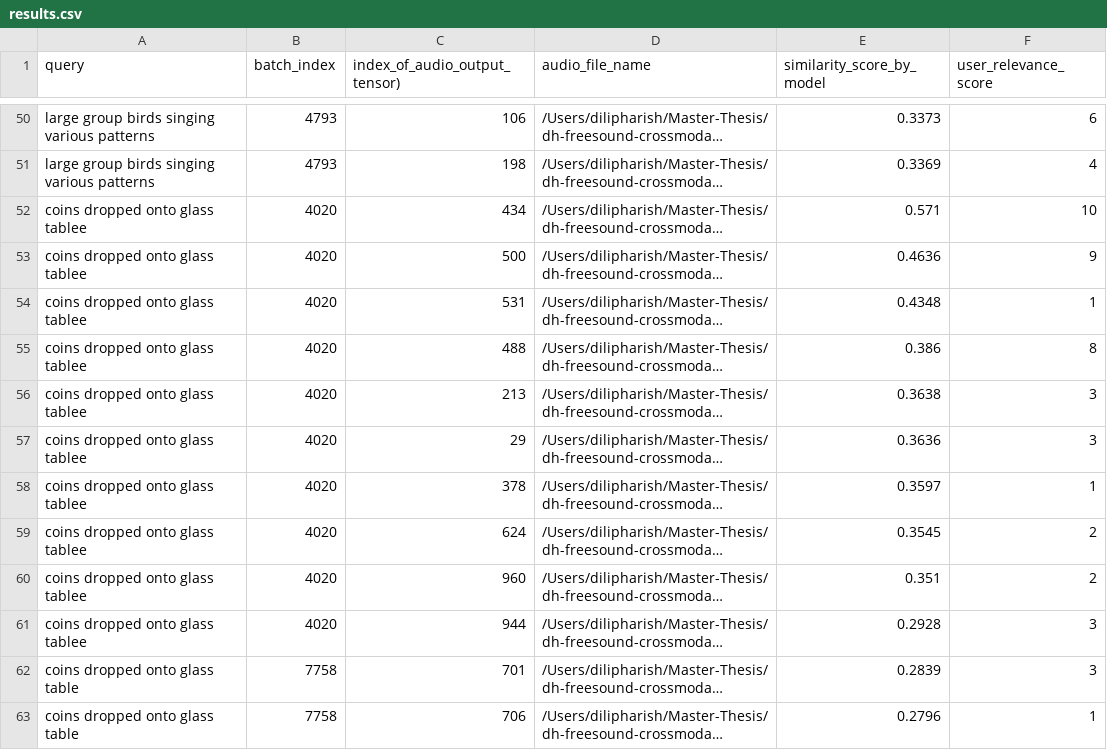
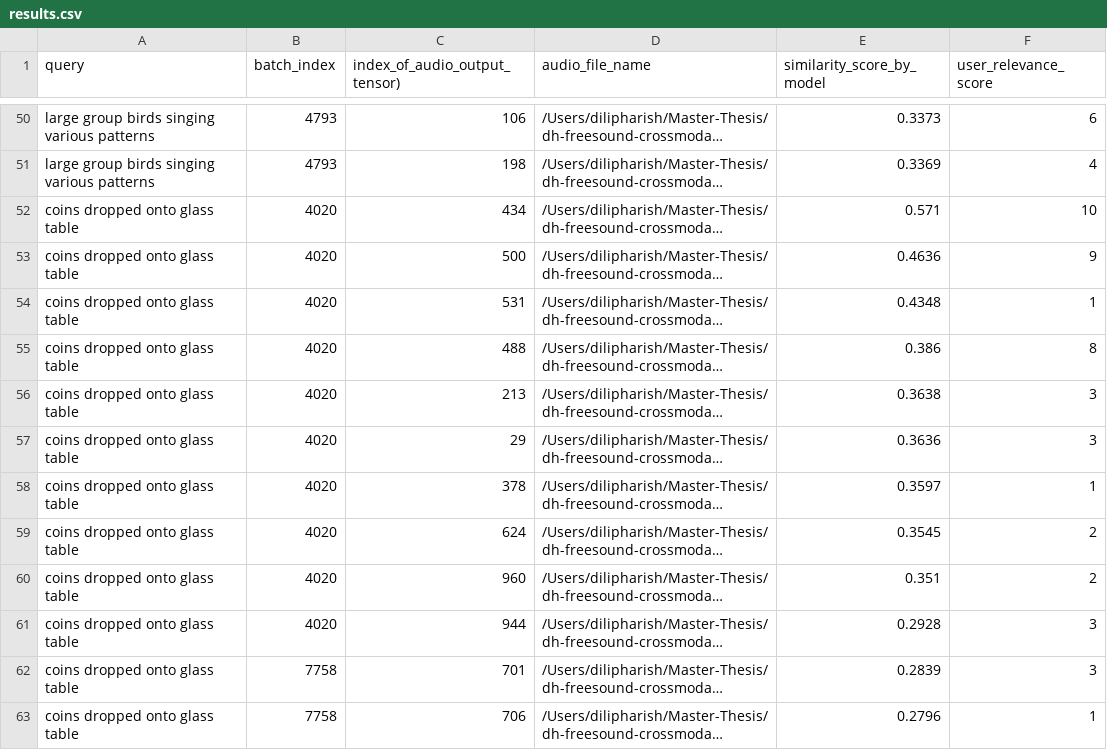
Before and after one commit to dilipupf/dh-freesound-crossmodal-search, a CSV file: results.csv, drawn as a sheet; only a part is shown, gaps mark what is left out; long unchanged cells end in …; the diff names each change by its address in the sheet, - before the commit and + after, or states it on an @@ line.

```diff
--- a/results.csv
+++ b/results.csv
-A52:A61 (query): coins dropped onto glass tablee
+A52:A61 (query): coins dropped onto glass table
```
Also changed, not shown: 25 other files.
